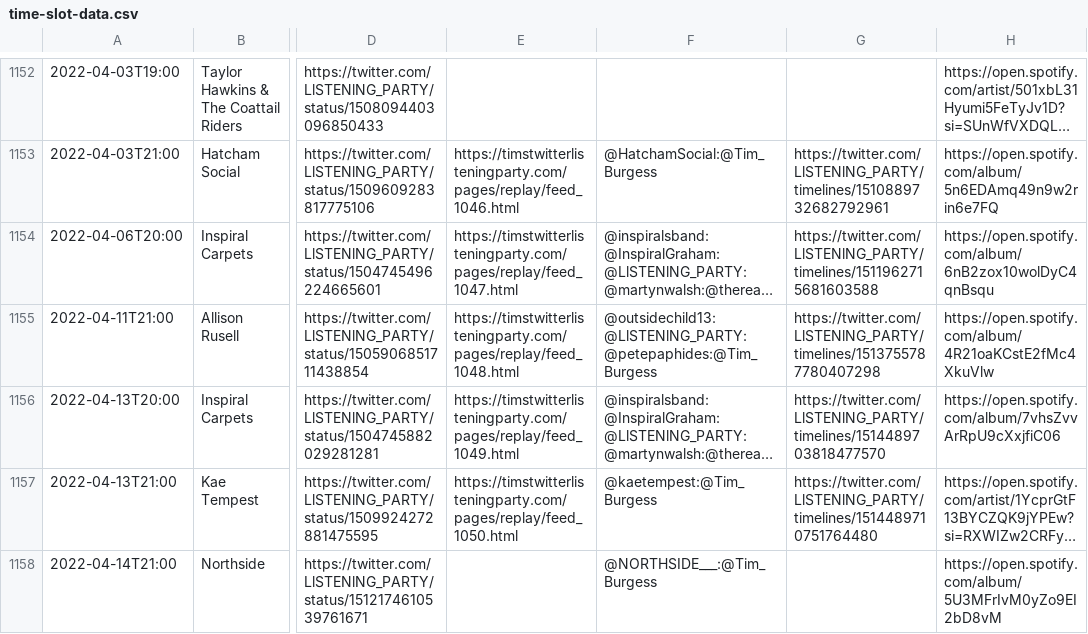
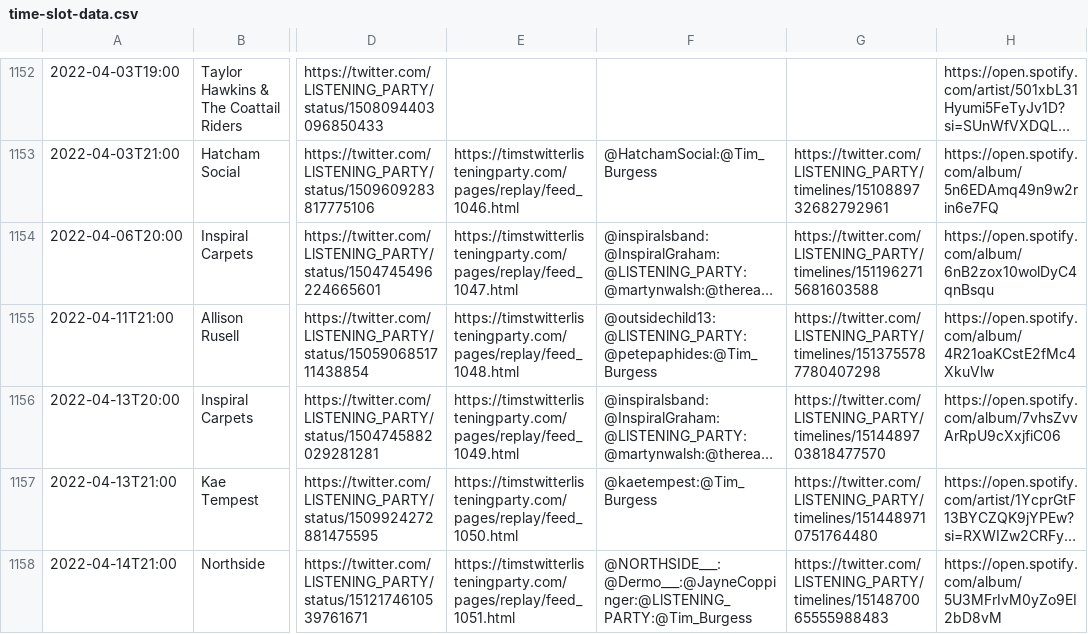
Before and after one commit to matbroughty/timstwitterlisteningparty, a CSV file: data/time-slot-data.csv, drawn as a sheet; only a part is shown, gaps mark what is left out; long unchanged cells end in …; the diff covers the shown part only; the diff names each change by its address in the sheet, - before the commit and + after, or states it on an @@ line.

```diff
--- a/data/time-slot-data.csv
+++ b/data/time-slot-data.csv
-E1158: (empty)
+E1158: https://timstwitterlisteningparty.com/pages/replay/feed_1051.html
-F1158: @NORTHSIDE___:@Tim_Burgess
+F1158: @NORTHSIDE___:@Dermo___:@JayneCoppinger:@LlSTENlNG_PARTY:@Tim_Burgess
-G1158: (empty)
+G1158: https://twitter.com/LlSTENlNG_PARTY/timelines/1514870065555988483
```
Also changed, not shown: 8 edited cells elsewhere in this file, 15 other files.
